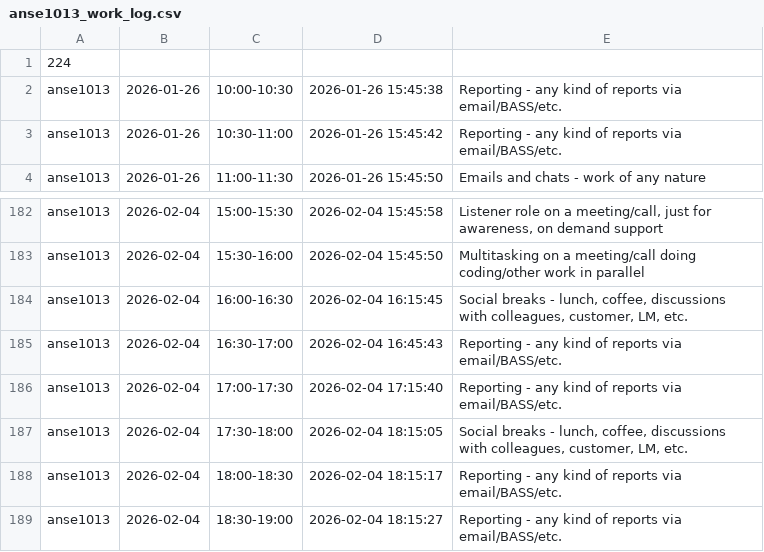
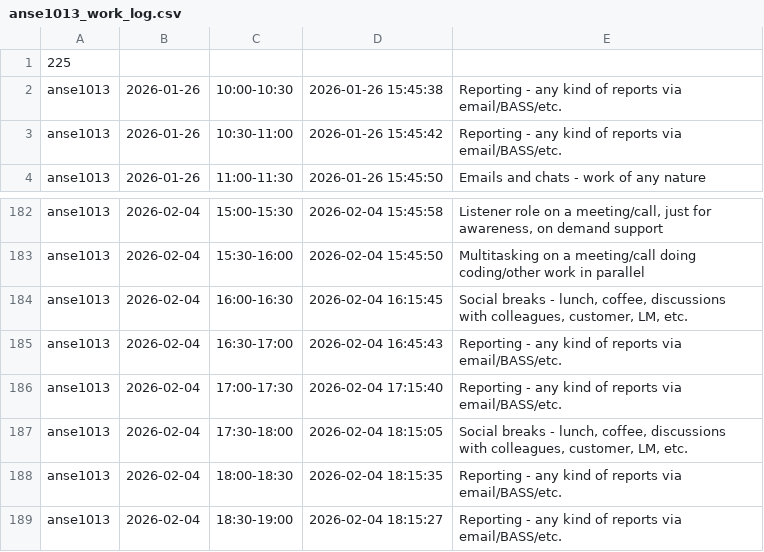
Before and after one commit to ShishalovMV/task-tracker-data, a CSV file: anse1013_work_log.csv, drawn as a sheet; only a part is shown, gaps mark what is left out.

Commit message:
Update anse1013_work_log.csv (version 225)

```diff
--- a/anse1013_work_log.csv
+++ b/anse1013_work_log.csv
@@ -1,2 +1,2 @@
-224
+225
 anse1013|2026-01-26|10:00-10:30|2026-01-26 15:45:38|Reporting - any kind of reports via email/BASS/etc.
@@ -187,3 +187,3 @@ anse1013|2026-02-04|17:00-17:30|2026-02-04 17:15:40|Reporting - any kind of repo
 anse1013|2026-02-04|17:30-18:00|2026-02-04 18:15:05|Social breaks - lunch, coffee, discussions with colleagues, customer, LM, etc.
-anse1013|2026-02-04|18:00-18:30|2026-02-04 18:15:17|Reporting - any kind of reports via email/BASS/etc.
+anse1013|2026-02-04|18:00-18:30|2026-02-04 18:15:35|Reporting - any kind of reports via email/BASS/etc.
 anse1013|2026-02-04|18:30-19:00|2026-02-04 18:15:27|Reporting - any kind of reports via email/BASS/etc.
```
